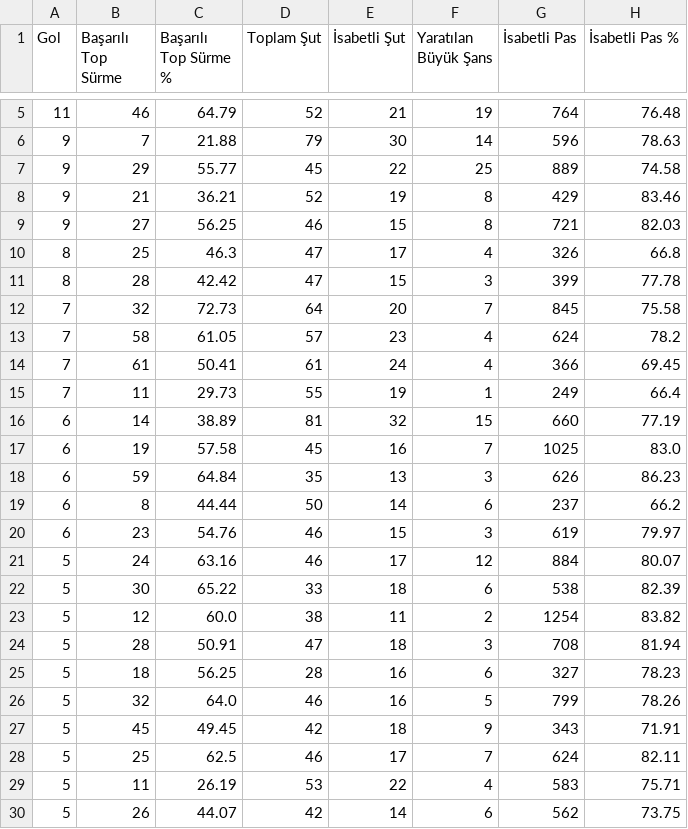
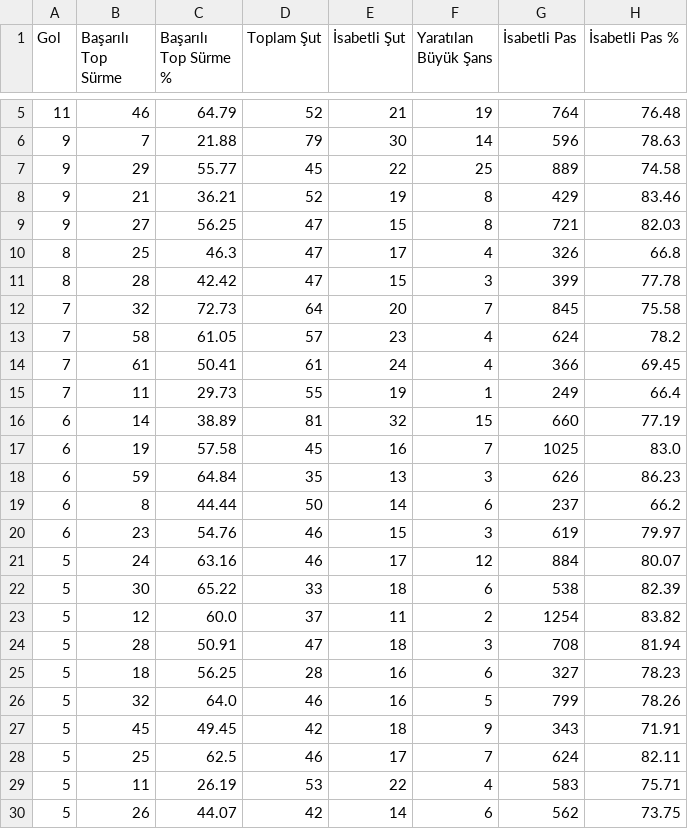
Before and after one commit to scatterradarcsv/csv_scatter_radar_total, a CSV file: midfielders.csv, drawn as a sheet; only a part is shown, gaps mark what is left out; the diff names each change by its address in the sheet, - before the commit and + after, or states it on an @@ line.

Commit message:
Updated midfielders.csv

```diff
--- a/midfielders.csv
+++ b/midfielders.csv
-D9 (Toplam Şut): 46
+D9 (Toplam Şut): 47
-D23 (Toplam Şut): 38
+D23 (Toplam Şut): 37
```
